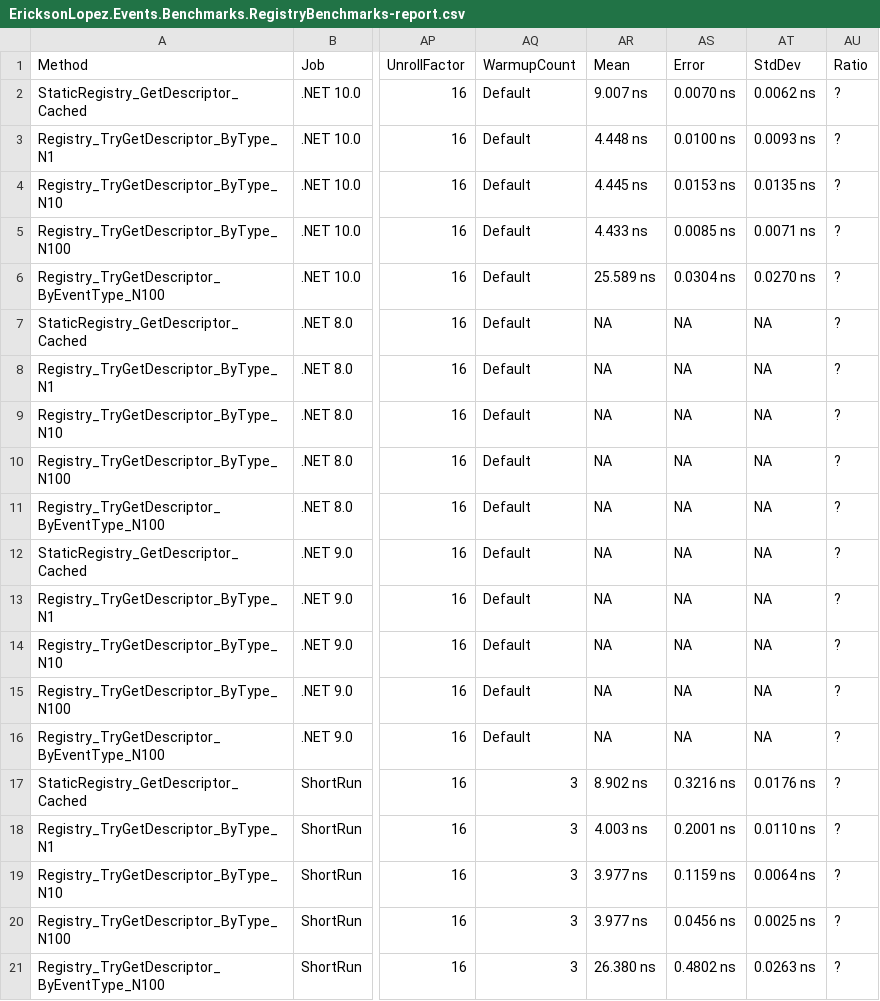
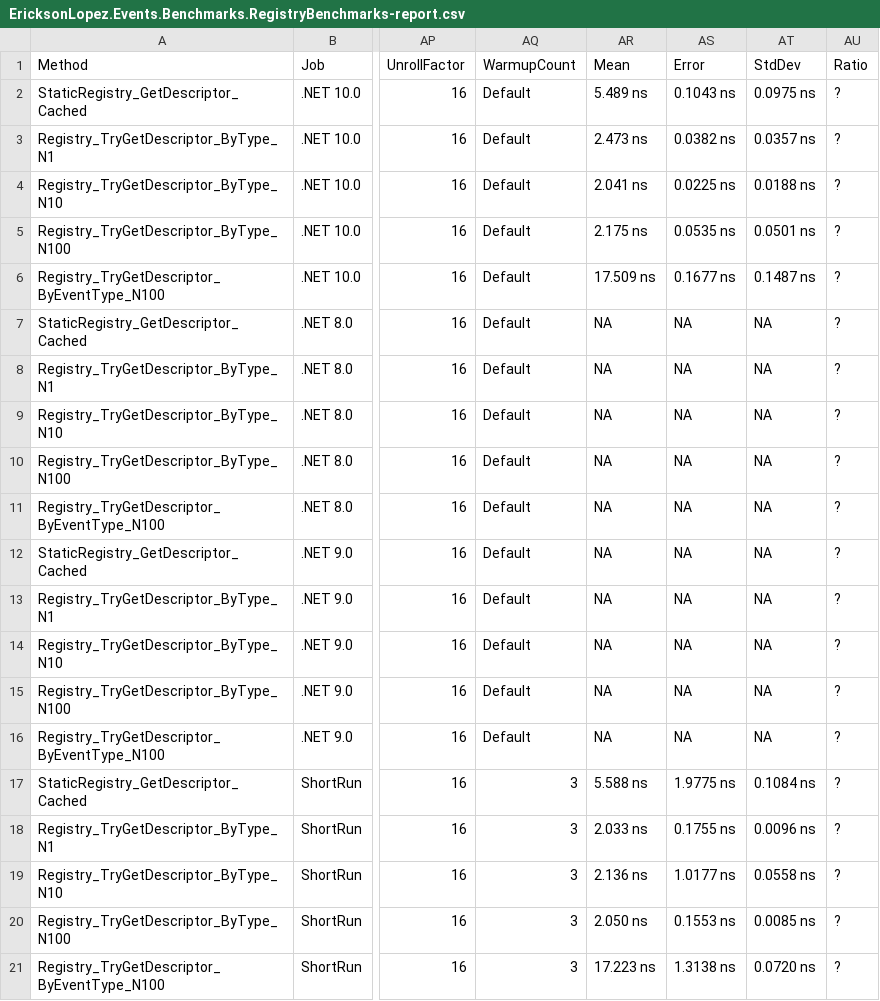
Before and after one commit to ericksonlopezf/dotnet-events, a CSV file: benchmarks/results/results/EricksonLopez.Events.Benchmarks.RegistryBenchmarks-report.csv, drawn as a sheet; only a part is shown, gaps mark what is left out; the diff names each change by its address in the sheet, - before the commit and + after, or states it on an @@ line.

```diff
--- a/benchmarks/results/results/EricksonLopez.Events.Benchmarks.RegistryBenchmarks-report.csv
+++ b/benchmarks/results/results/EricksonLopez.Events.Benchmarks.RegistryBenchmarks-report.csv
-AR2: 9.007 ns
+AR2: 5.489 ns
-AS2: 0.0070 ns
+AS2: 0.1043 ns
-AT2: 0.0062 ns
+AT2: 0.0975 ns
-AR3: 4.448 ns
+AR3: 2.473 ns
-AS3: 0.0100 ns
+AS3: 0.0382 ns
-AT3: 0.0093 ns
+AT3: 0.0357 ns
-AR4: 4.445 ns
+AR4: 2.041 ns
-AS4: 0.0153 ns
+AS4: 0.0225 ns
-AT4: 0.0135 ns
+AT4: 0.0188 ns
-AR5: 4.433 ns
+AR5: 2.175 ns
-AS5: 0.0085 ns
+AS5: 0.0535 ns
-AT5: 0.0071 ns
+AT5: 0.0501 ns
-AR6: 25.589 ns
+AR6: 17.509 ns
-AS6: 0.0304 ns
+AS6: 0.1677 ns
-AT6: 0.0270 ns
+AT6: 0.1487 ns
-AR17: 8.902 ns
+AR17: 5.588 ns
-AS17: 0.3216 ns
+AS17: 1.9775 ns
-AT17: 0.0176 ns
+AT17: 0.1084 ns
-AR18: 4.003 ns
+AR18: 2.033 ns
-AS18: 0.2001 ns
+AS18: 0.1755 ns
-AT18: 0.0110 ns
+AT18: 0.0096 ns
-AR19: 3.977 ns
+AR19: 2.136 ns
-AS19: 0.1159 ns
+AS19: 1.0177 ns
-AT19: 0.0064 ns
+AT19: 0.0558 ns
-AR20: 3.977 ns
+AR20: 2.050 ns
-AS20: 0.0456 ns
+AS20: 0.1553 ns
-AT20: 0.0025 ns
+AT20: 0.0085 ns
-AR21: 26.380 ns
+AR21: 17.223 ns
-AS21: 0.4802 ns
+AS21: 1.3138 ns
-AT21: 0.0263 ns
+AT21: 0.0720 ns
```
Also changed, not shown: benchmarks/results/results/EricksonLopez.Events.Benchmarks.DispatchScenariosBenchmarks-report.csv, benchmarks/results/results/EricksonLopez.Events.Benchmarks.EventBenchmarks-report.csv, 17 other files.
